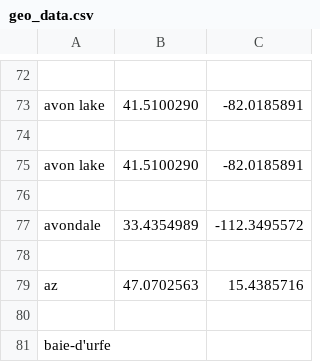
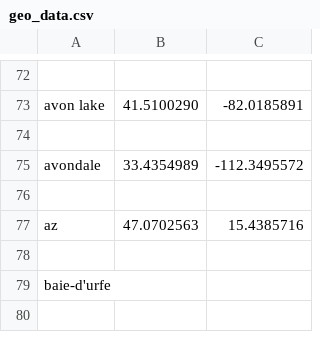
Before and after one commit to slagiewski/PDZD, a CSV file: geo_data.csv, drawn as a sheet; only a part is shown, gaps mark what is left out; the shorter side is filled out with more unchanged rows; removed rows and columns are numbered as before the commit, all else as after; the diff covers the shown part only; the diff names each change by its address in the sheet, - before the commit and + after, or states it on an @@ line.

```diff
--- a/geo_data.csv
+++ b/geo_data.csv
-row 75: avon lake | 41.5100290 | -82.0185891
-row 76: (empty)
```
Also changed, not shown: 24 added rows, 76 removed rows and 5 edited cells elsewhere in this file, 1 other file.
